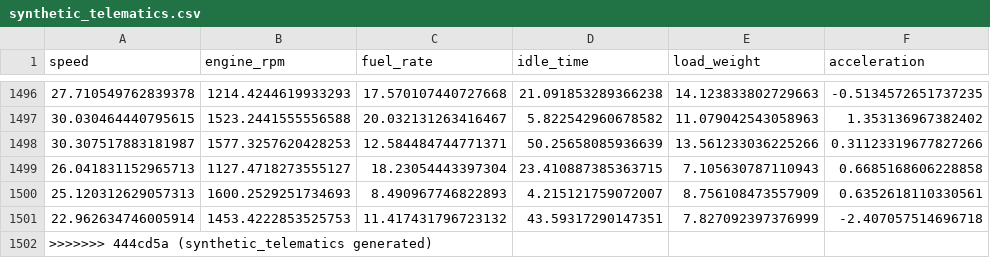
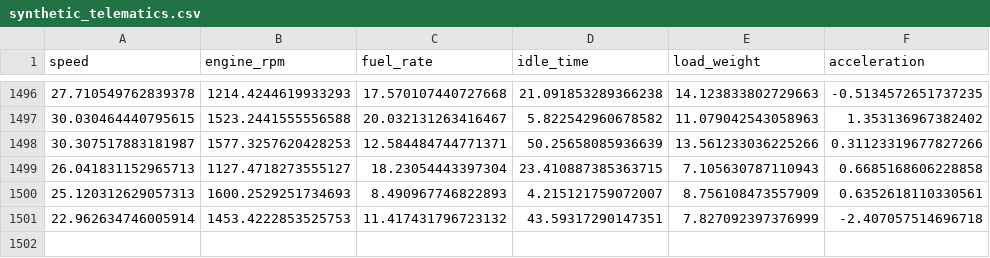
Before and after one commit to ahadbd/Industrial-vehicle-anomaly-detection, a CSV file: data/synthetic_telematics.csv, drawn as a sheet; only a part is shown, gaps mark what is left out; the diff names each change by its address in the sheet, - before the commit and + after, or states it on an @@ line.

```diff
--- a/data/synthetic_telematics.csv
+++ b/data/synthetic_telematics.csv
-row 1502: >>>>>>> 444cd5a (synthetic_telematics generated)
```
Also changed, not shown: 6 other files.
